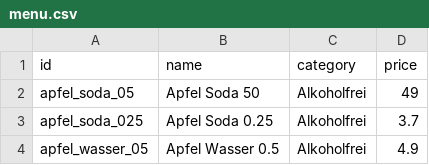
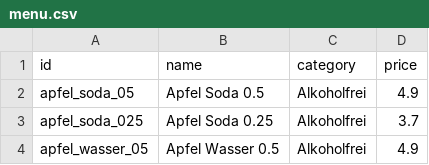
Before and after one commit to Stripsenjoch/strips, a CSV file: menu.csv, drawn as a sheet; only a part is shown.

Commit message:
Fix price format for Apfel Soda 50

```diff
--- a/menu.csv
+++ b/menu.csv
@@ -1,3 +1,3 @@
  id,name,category,price
-apfel_soda_05,Apfel Soda 50,Alkoholfrei,49
+apfel_soda_05,Apfel Soda 0.5,Alkoholfrei,4.9
 apfel_soda_025,Apfel Soda 0.25,Alkoholfrei,3.7
```
